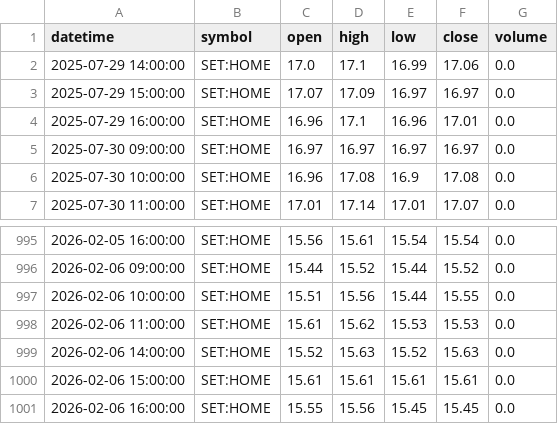
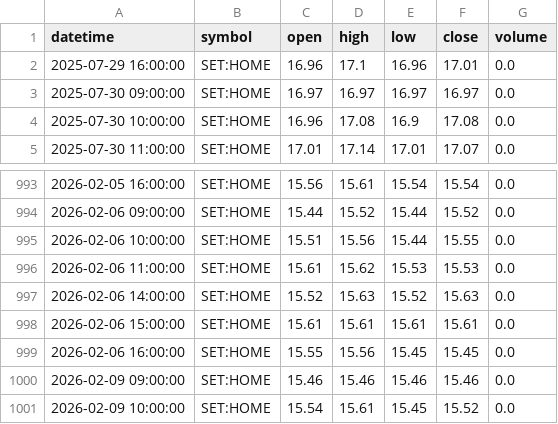
Before and after one commit to FameIllusionMaya/Relative_Rotation_Graph, a CSV file: data/1h/HOME.csv, drawn as a sheet; only a part is shown, gaps mark what is left out; removed rows and columns are numbered as before the commit, all else as after; the diff names each change by its address in the sheet, - before the commit and + after, or states it on an @@ line.

```diff
--- a/data/1h/HOME.csv
+++ b/data/1h/HOME.csv
-row 2: 2025-07-29 14:00:00 | SET:HOME | 17.0 | 17.1 | 16.99 | 17.06 | 0.0
-row 3: 2025-07-29 15:00:00 | SET:HOME | 17.07 | 17.09 | 16.97 | 16.97 | 0.0
+row 1000: 2026-02-09 09:00:00 | SET:HOME | 15.46 | 15.46 | 15.46 | 15.46 | 0.0
+row 1001: 2026-02-09 10:00:00 | SET:HOME | 15.54 | 15.61 | 15.45 | 15.52 | 0.0
```
Also changed, not shown: data/1h/FASHION.csv, data/1h/HELTH.csv, 25 other files.
